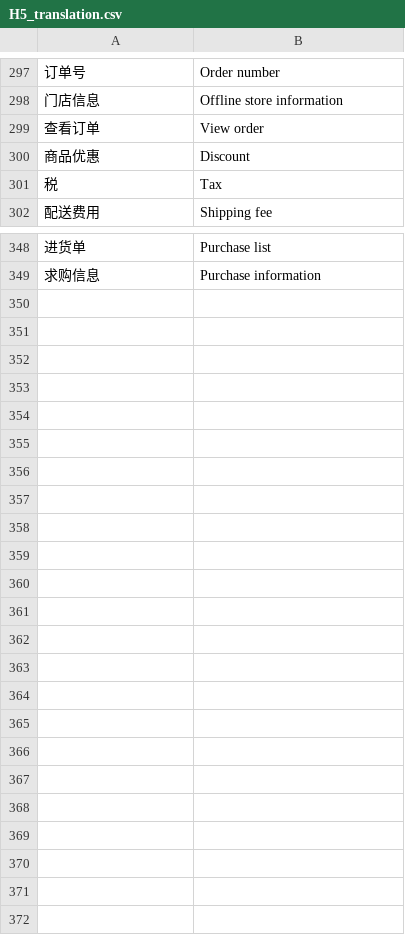
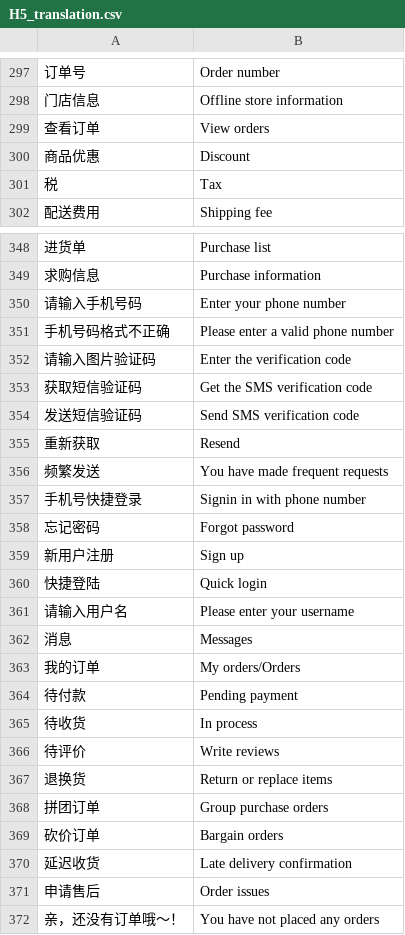
Before and after one commit to Jamie33/learngit, a CSV file: Translation/H5_translation.csv, drawn as a sheet; only a part is shown, gaps mark what is left out; the diff covers the shown part only.

Commit message:
'Translation'

```diff
--- a/Translation/H5_translation.csv
+++ b/Translation/H5_translation.csv
@@ -298,3 +298,3 @@
 门店信息,Offline store information
-查看订单,View order
+查看订单,View orders
 商品优惠,Discount
@@ -349 +349,24 @@
 求购信息,Purchase information
+请输入手机号码,Enter your phone number
+手机号码格式不正确,Please enter a valid phone number
+请输入图片验证码,Enter the verification code
+获取短信验证码,Get the SMS verification code
+发送短信验证码,Send SMS verification code
+重新获取,Resend
+频繁发送,You have made frequent requests
+手机号快捷登录,Signin in with phone number
+忘记密码,Forgot password
+新用户注册,Sign up
+快捷登陆,Quick login
+请输入用户名,Please enter your username
+消息,Messages
+我的订单,My orders/Orders
+待付款,Pending payment
+待收货,In process
+待评价,Write reviews
+退换货,Return or replace items
+拼团订单,Group purchase orders
+砍价订单,Bargain orders
+延迟收货,Late delivery confirmation
+申请售后,Order issues
+亲，还没有订单哦～！,You have not placed any orders
```
Also changed, not shown: 2 edited cells elsewhere in this file, 34 other files.
